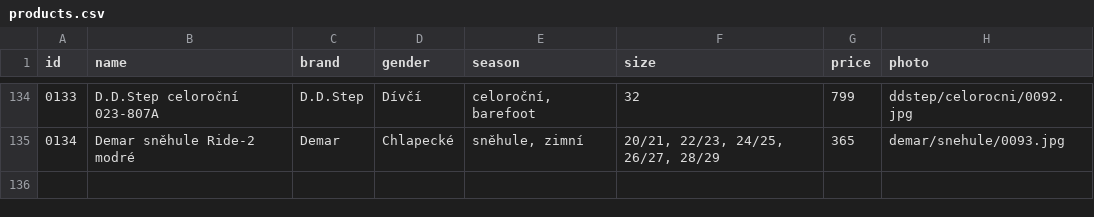
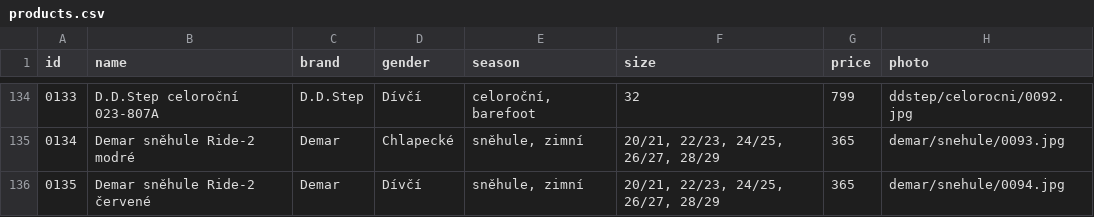
Before and after one commit to ad-ab/boty-boticky, a CSV file: static/boty/products.csv, drawn as a sheet; only a part is shown, gaps mark what is left out.

Commit message:
Update products.csv

```diff
--- a/static/boty/products.csv
+++ b/static/boty/products.csv
@@ -135 +135,2 @@ id|name|brand|gender|season|size|price|photo
 0134|Demar sněhule Ride-2 modré|Demar|Chlapecké|sněhule, zimní|20/21, 22/23, 24/25, 26/27, 28/29|365|demar/snehule/0093.jpg
+0135|Demar sněhule Ride-2 červené|Demar|Dívčí|sněhule, zimní|20/21, 22/23, 24/25, 26/27, 28/29|365|demar/snehule/0094.jpg
```
